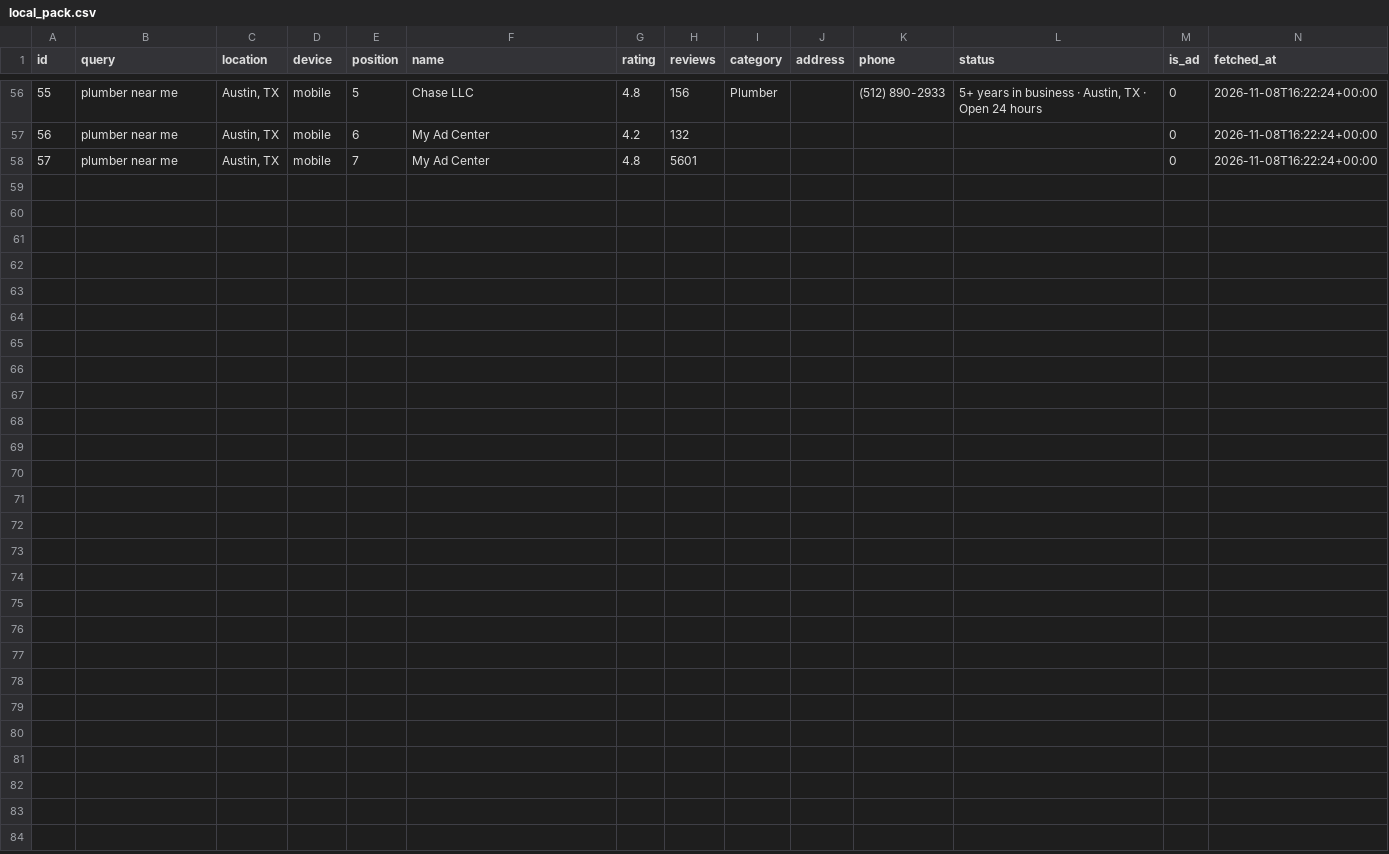
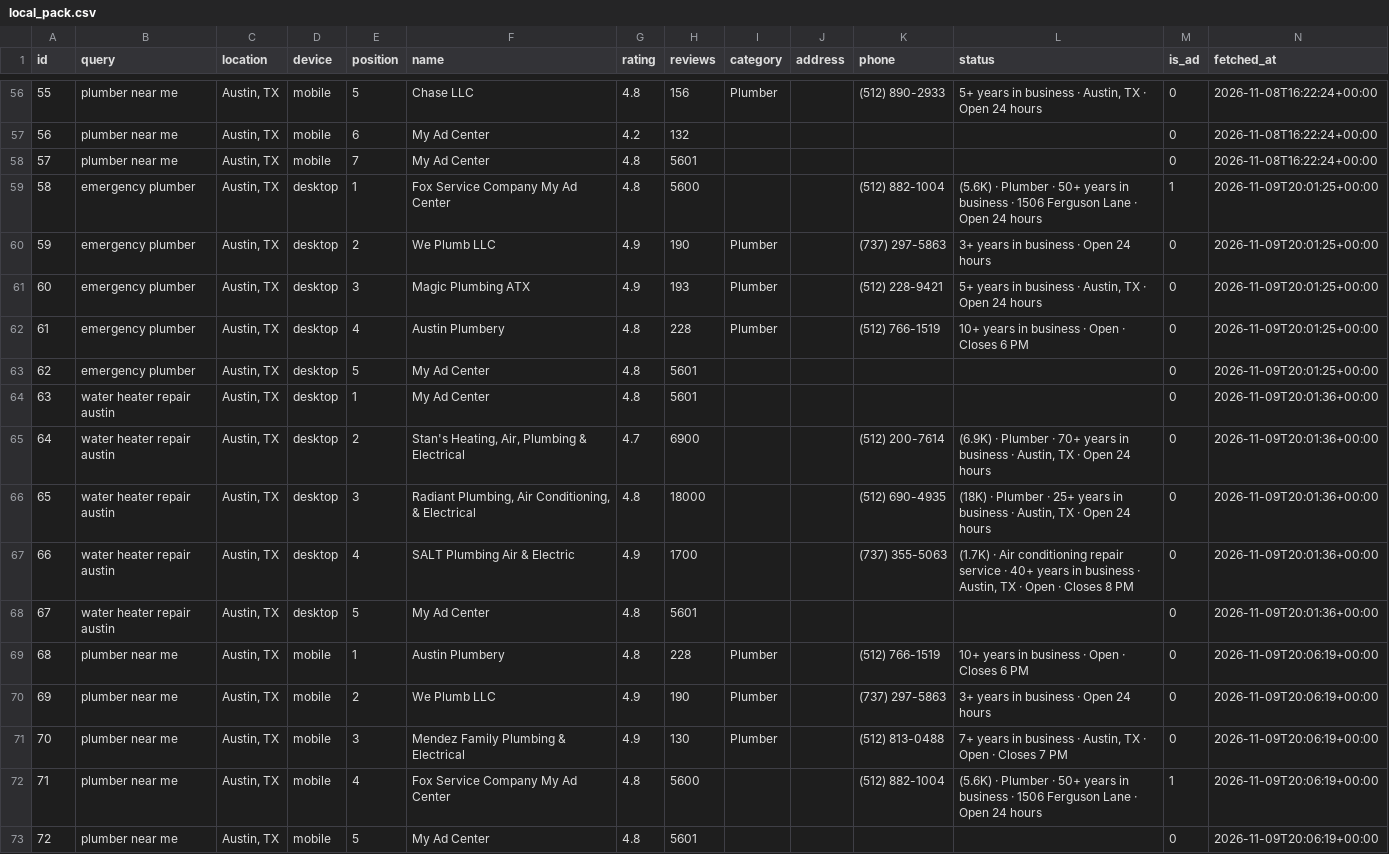
Before and after one commit to Y0UW1SH/undetected-testing, a CSV file: data/local_pack.csv, drawn as a sheet; only a part is shown, gaps mark what is left out; the diff names each change by its address in the sheet, - before the commit and + after, or states it on an @@ line.

```diff
--- a/data/local_pack.csv
+++ b/data/local_pack.csv
+row 59: 58 | emergency plumber | Austin, TX | desktop | 1 | Fox Service Company My Ad Center | 4.8 | 5600 |  |  | (512) 882-1004 | (5.6K) · Plumber · 50+ years in business · 1506 Ferguson Lane · Open 24 hours | 1 | 2026-11-09T20:01:25+00:00
+row 60: 59 | emergency plumber | Austin, TX | desktop | 2 | We Plumb LLC | 4.9 | 190 | Plumber |  | (737) 297-5863 | 3+ years in business · Open 24 hours | 0 | 2026-11-09T20:01:25+00:00
+row 61: 60 | emergency plumber | Austin, TX | desktop | 3 | Magic Plumbing ATX | 4.9 | 193 | Plumber |  | (512) 228-9421 | 5+ years in business · Austin, TX · Open 24 hours | 0 | 2026-11-09T20:01:25+00:00
+row 62: 61 | emergency plumber | Austin, TX | desktop | 4 | Austin Plumbery | 4.8 | 228 | Plumber |  | (512) 766-1519 | 10+ years in business · Open · Closes 6 PM | 0 | 2026-11-09T20:01:25+00:00
+row 63: 62 | emergency plumber | Austin, TX | desktop | 5 | My Ad Center | 4.8 | 5601 |  |  |  |  | 0 | 2026-11-09T20:01:25+00:00
+row 64: 63 | water heater repair austin | Austin, TX | desktop | 1 | My Ad Center | 4.8 | 5601 |  |  |  |  | 0 | 2026-11-09T20:01:36+00:00
+row 65: 64 | water heater repair austin | Austin, TX | desktop | 2 | Stan's Heating, Air, Plumbing & Electrical | 4.7 | 6900 |  |  | (512) 200-7614 | (6.9K) · Plumber · 70+ years in business · Austin, TX · Open 24 hours | 0 | 2026-11-09T20:01:36+00:00
+row 66: 65 | water heater repair austin | Austin, TX | desktop | 3 | Radiant Plumbing, Air Conditioning, & Electrical | 4.8 | 18000 |  |  | (512) 690-4935 | (18K) · Plumber · 25+ years in business · Austin, TX · Open 24 hours | 0 | 2026-11-09T20:01:36+00:00
+row 67: 66 | water heater repair austin | Austin, TX | desktop | 4 | SALT Plumbing Air & Electric | 4.9 | 1700 |  |  | (737) 355-5063 | (1.7K) · Air conditioning repair service · 40+ years in business · Austin, TX · Open · Closes 8 PM | 0 | 2026-11-09T20:01:36+00:00
+row 68: 67 | water heater repair austin | Austin, TX | desktop | 5 | My Ad Center | 4.8 | 5601 |  |  |  |  | 0 | 2026-11-09T20:01:36+00:00
+row 69: 68 | plumber near me | Austin, TX | mobile | 1 | Austin Plumbery | 4.8 | 228 | Plumber |  | (512) 766-1519 | 10+ years in business · Open · Closes 6 PM | 0 | 2026-11-09T20:06:19+00:00
+row 70: 69 | plumber near me | Austin, TX | mobile | 2 | We Plumb LLC | 4.9 | 190 | Plumber |  | (737) 297-5863 | 3+ years in business · Open 24 hours | 0 | 2026-11-09T20:06:19+00:00
+row 71: 70 | plumber near me | Austin, TX | mobile | 3 | Mendez Family Plumbing & Electrical | 4.9 | 130 | Plumber |  | (512) 813-0488 | 7+ years in business · Austin, TX · Open · Closes 7 PM | 0 | 2026-11-09T20:06:19+00:00
+row 72: 71 | plumber near me | Austin, TX | mobile | 4 | Fox Service Company My Ad Center | 4.8 | 5600 |  |  | (512) 882-1004 | (5.6K) · Plumber · 50+ years in business · 1506 Ferguson Lane · Open 24 hours | 1 | 2026-11-09T20:06:19+00:00
+row 73: 72 | plumber near me | Austin, TX | mobile | 5 | My Ad Center | 4.8 | 5601 |  |  |  |  | 0 | 2026-11-09T20:06:19+00:00
```
Also changed, not shown: data/canary_runs.csv, data/grid_cells.csv, 5 other files.
